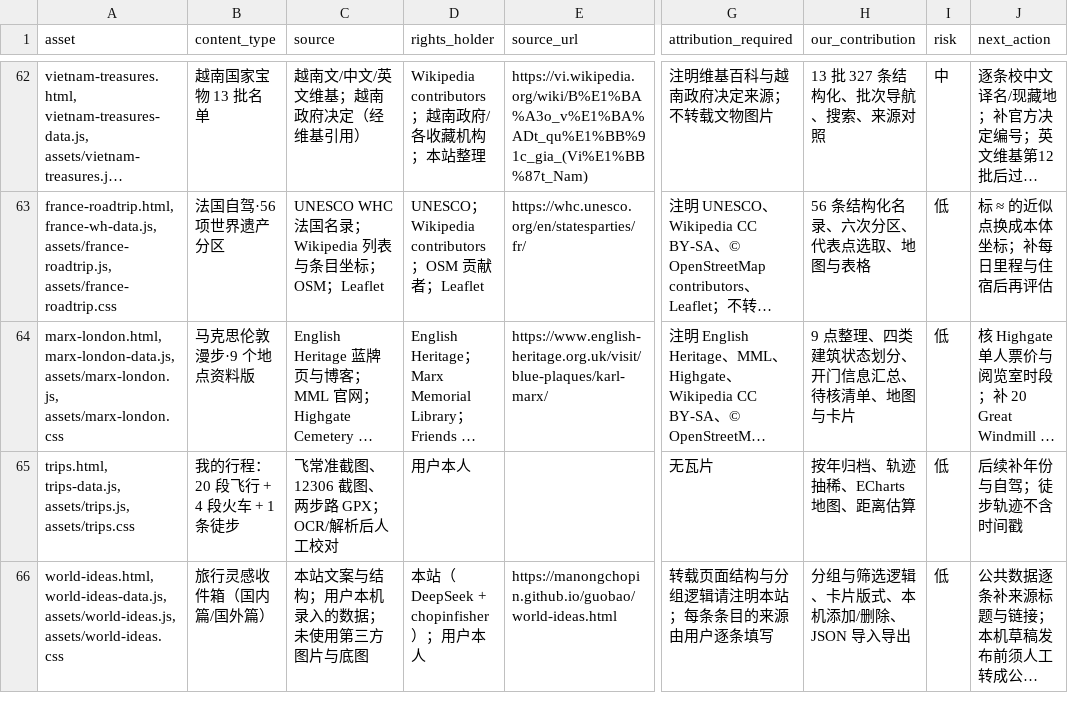
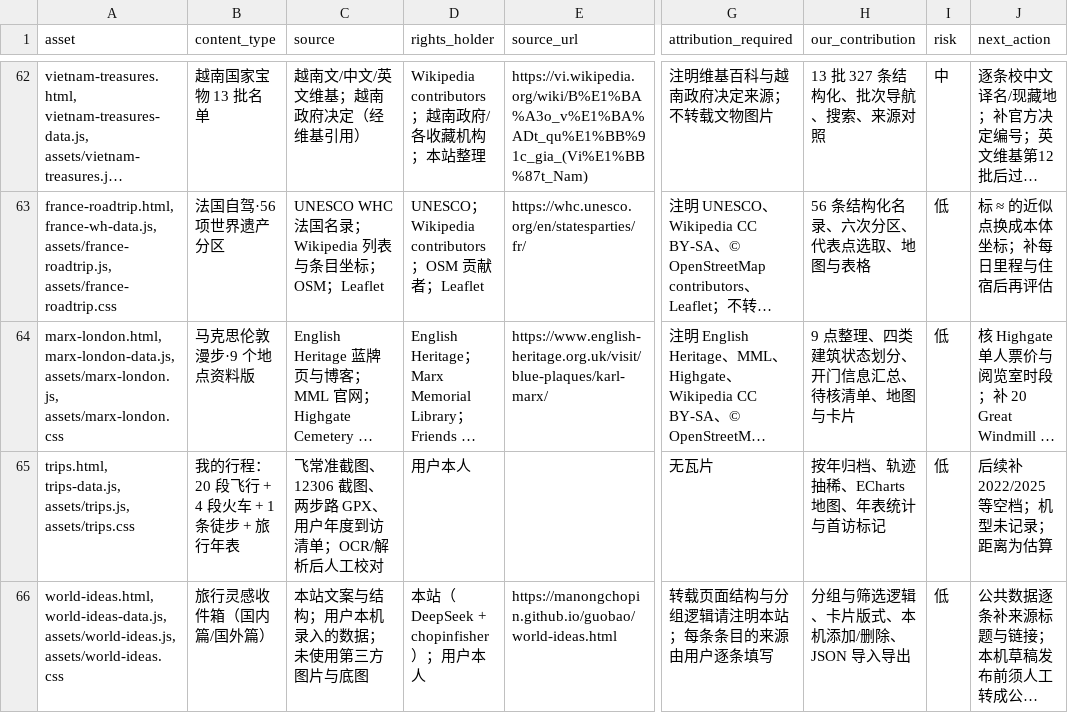
Before and after one commit to manongchopin/guobao, a CSV file: rights-audit.csv, drawn as a sheet; only a part is shown, gaps mark what is left out; long unchanged cells end in …; the diff names each change by its address in the sheet, - before the commit and + after, or states it on an @@ line.

Commit message:
Add travel year table with 32 places

```diff
--- a/rights-audit.csv
+++ b/rights-audit.csv
-B65 (content_type): 我的行程：20 段飞行 + 4 段火车 + 1 条徒步
+B65 (content_type): 我的行程：20 段飞行 + 4 段火车 + 1 条徒步 + 旅行年表
-C65 (source): 飞常准截图、12306 截图、两步路 GPX；OCR/解析后人工校对
+C65 (source): 飞常准截图、12306 截图、两步路 GPX、用户年度到访清单；OCR/解析后人工校对
-H65 (our_contribution): 按年归档、轨迹抽稀、ECharts 地图、距离估算
+H65 (our_contribution): 按年归档、轨迹抽稀、ECharts 地图、年表统计与首访标记
-J65 (next_action): 后续补年份与自驾；徒步轨迹不含时间戳
+J65 (next_action): 后续补 2022/2025 等空档；机型未记录；距离为估算
```
Also changed, not shown: 6 other files.
